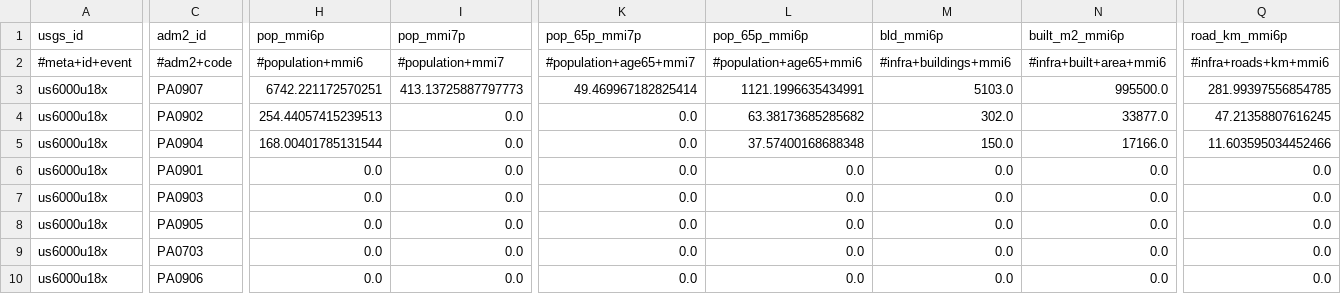
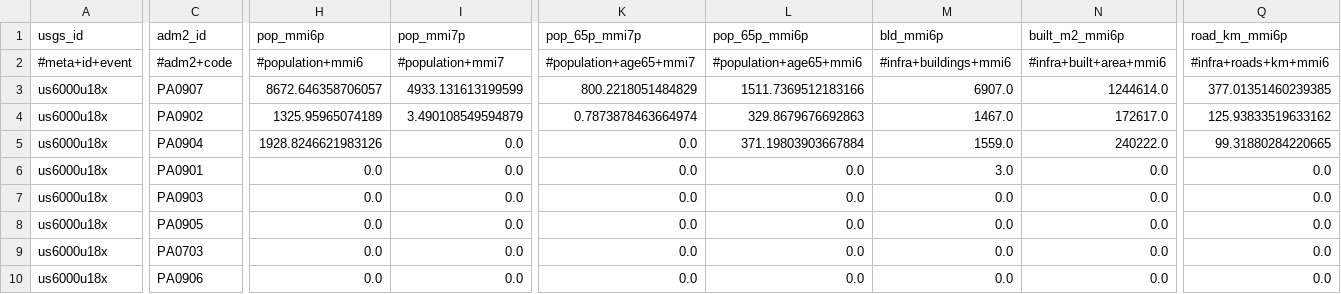
Before and after one commit to sforero77/CENTINELA, a CSV file: reports/us6000u18x/adm2.csv, drawn as a sheet; only a part is shown, gaps mark what is left out; the diff covers the shown part only; the diff names each change by its address in the sheet, - before the commit and + after, or states it on an @@ line.

```diff
--- a/reports/us6000u18x/adm2.csv
+++ b/reports/us6000u18x/adm2.csv
-H3 (pop_mmi6p): 6742.221172570251
+H3 (pop_mmi6p): 8672.646358706057
-I3 (pop_mmi7p): 413.13725887797773
+I3 (pop_mmi7p): 4933.131613199599
-K3 (pop_65p_mmi7p): 49.469967182825414
+K3 (pop_65p_mmi7p): 800.2218051484829
-L3 (pop_65p_mmi6p): 1121.1996635434991
+L3 (pop_65p_mmi6p): 1511.7369512183166
-M3 (bld_mmi6p): 5103.0
+M3 (bld_mmi6p): 6907.0
-N3 (built_m2_mmi6p): 995500.0
+N3 (built_m2_mmi6p): 1244614.0
-Q3 (road_km_mmi6p): 281.99397556854785
+Q3 (road_km_mmi6p): 377.01351460239385
-H4 (pop_mmi6p): 254.44057415239513
+H4 (pop_mmi6p): 1325.95965074189
-I4 (pop_mmi7p): 0.0
+I4 (pop_mmi7p): 3.490108549594879
-K4 (pop_65p_mmi7p): 0.0
+K4 (pop_65p_mmi7p): 0.7873878463664974
-L4 (pop_65p_mmi6p): 63.38173685285682
+L4 (pop_65p_mmi6p): 329.8679676692863
-M4 (bld_mmi6p): 302.0
+M4 (bld_mmi6p): 1467.0
-N4 (built_m2_mmi6p): 33877.0
+N4 (built_m2_mmi6p): 172617.0
-Q4 (road_km_mmi6p): 47.21358807616245
+Q4 (road_km_mmi6p): 125.93833519633162
-H5 (pop_mmi6p): 168.00401785131544
+H5 (pop_mmi6p): 1928.8246621983126
-L5 (pop_65p_mmi6p): 37.57400168688348
+L5 (pop_65p_mmi6p): 371.19803903667884
-M5 (bld_mmi6p): 150.0
+M5 (bld_mmi6p): 1559.0
-N5 (built_m2_mmi6p): 17166.0
+N5 (built_m2_mmi6p): 240222.0
-Q5 (road_km_mmi6p): 11.603595034452466
+Q5 (road_km_mmi6p): 99.31880284220665
-M6 (bld_mmi6p): 0.0
+M6 (bld_mmi6p): 3.0
```
Also changed, not shown: 12 edited cells elsewhere in this file, reports/pt26282001/adm2.csv, reports/us6000u18t/adm2.csv, 30 other files.
